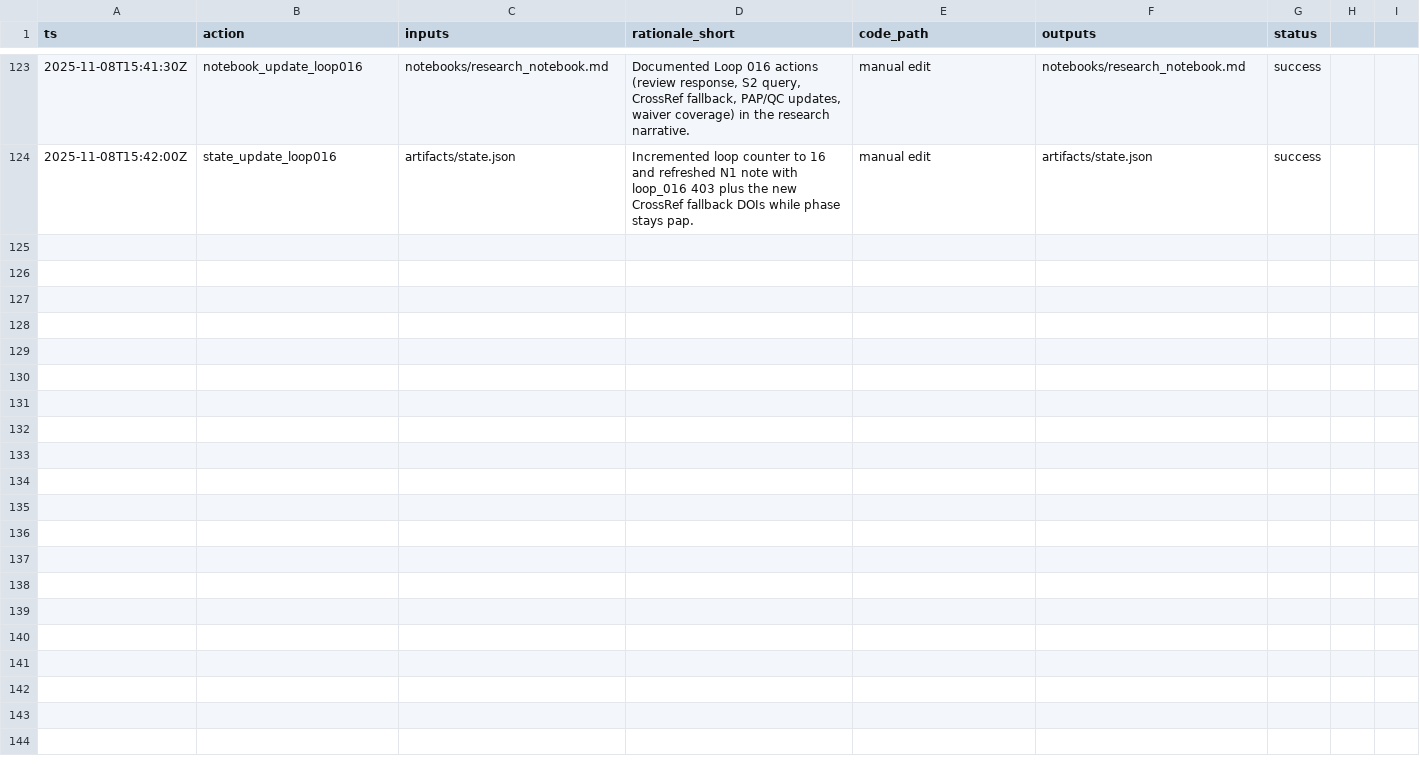
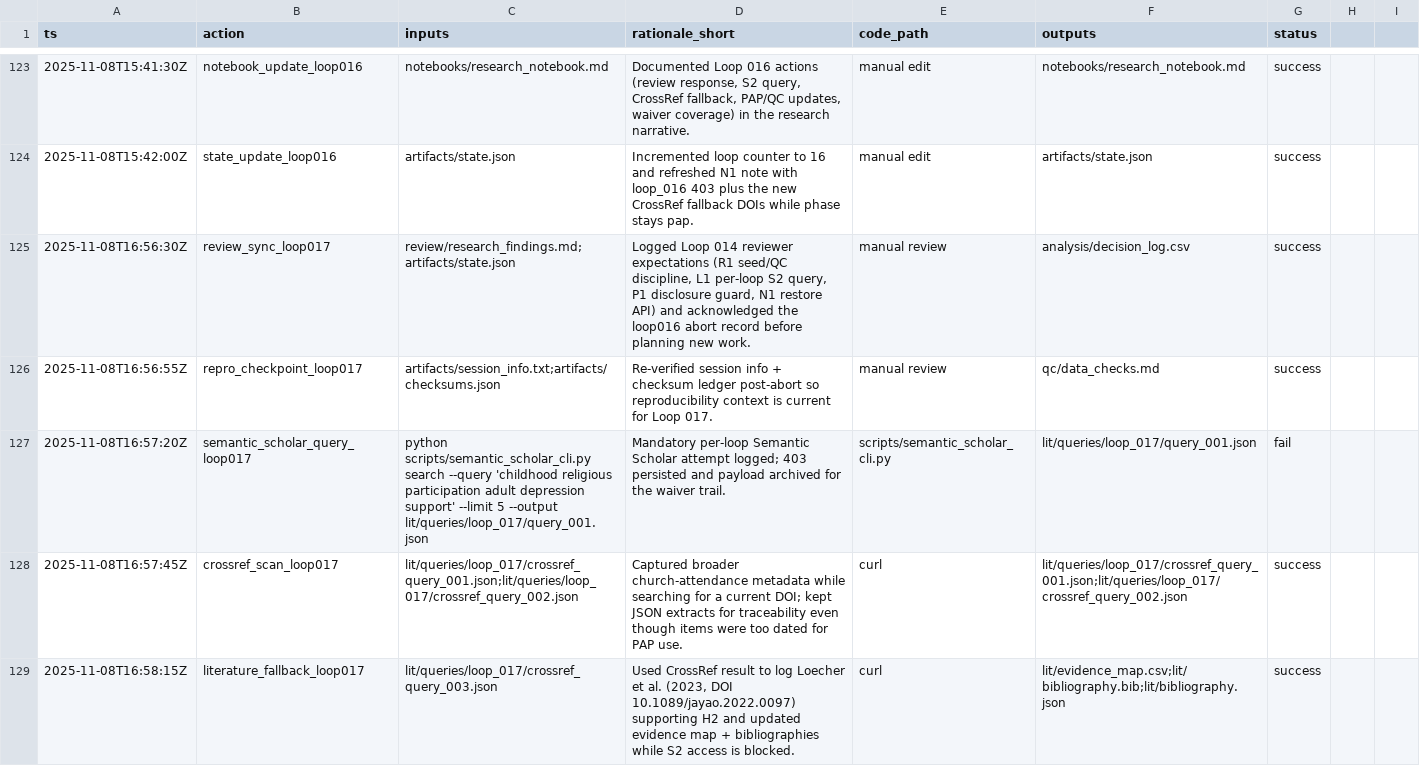
Before and after one commit to whp-wessel/ai_scientist, a CSV file: experiment_4b_aella_extensive_direct_edits_not_json/analysis/decision_log.csv, drawn as a sheet; only a part is shown, gaps mark what is left out; the diff covers the shown part only; the diff names each change by its address in the sheet, - before the commit and + after, or states it on an @@ line.

```diff
--- a/experiment_4b_aella_extensive_direct_edits_not_json/analysis/decision_log.csv
+++ b/experiment_4b_aella_extensive_direct_edits_not_json/analysis/decision_log.csv
+row 125: 2025-11-08T16:56:30Z | review_sync_loop017 | review/research_findings.md;artifacts/state.json | Logged Loop 014 reviewer expectations (R1 seed/QC discipline, L1 per-loop S2 query, P1 disclosure guard, N1 restore API) and acknowledged the loop016 abort record before planning new work. | manual review | analysis/decision_log.csv | success
+row 126: 2025-11-08T16:56:55Z | repro_checkpoint_loop017 | artifacts/session_info.txt;artifacts/checksums.json | Re-verified session info + checksum ledger post-abort so reproducibility context is current for Loop 017. | manual review | qc/data_checks.md | success
+row 127: 2025-11-08T16:57:20Z | semantic_scholar_query_loop017 | python scripts/semantic_scholar_cli.py search --query 'childhood religious participation adult depression support' --limit 5 --output lit/queries/loop_017/query_001.json | Mandatory per-loop Semantic Scholar attempt logged; 403 persisted and payload archived for the waiver trail. | scripts/semantic_scholar_cli.py | lit/queries/loop_017/query_001.json | fail
+row 128: 2025-11-08T16:57:45Z | crossref_scan_loop017 | lit/queries/loop_017/crossref_query_001.json;lit/queries/loop_017/crossref_query_002.json | Captured broader church-attendance metadata while searching for a current DOI; kept JSON extracts for traceability even though items were too dated for PAP use. | curl | lit/queries/loop_017/crossref_query_001.json;lit/queries/loop_017/crossref_query_002.json | success
+row 129: 2025-11-08T16:58:15Z | literature_fallback_loop017 | lit/queries/loop_017/crossref_query_003.json | Used CrossRef result to log Loecher et al. (2023, DOI 10.1089/jayao.2022.0097) supporting H2 and updated evidence map + bibliographies while S2 access is blocked. | curl | lit/evidence_map.csv;lit/bibliography.bib;lit/bibliography.json | success
```
Also changed, not shown: 5 added rows elsewhere in this file, experiment_4a_aella_minimal_direct_edits_not_json/analysis/decision_log.csv, experiment_4b_aella_extensive_direct_edits_not_json/lit/evidence_map.csv, 22 other files.
